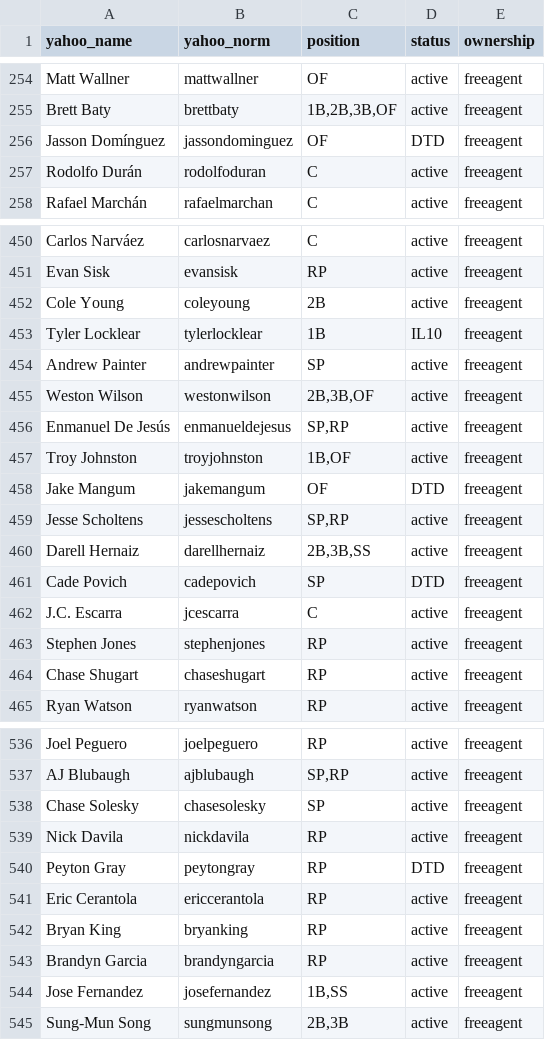
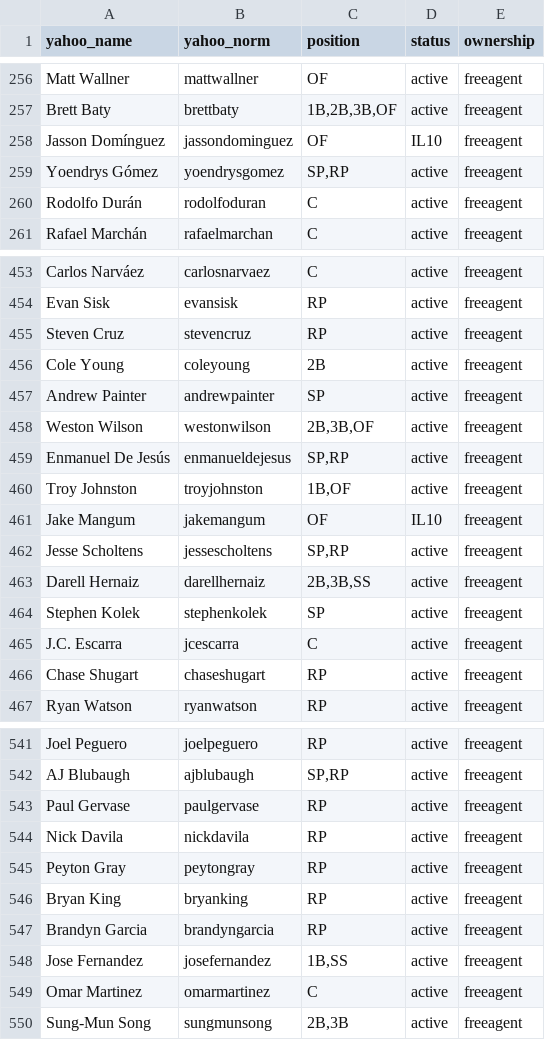
Before and after one commit to mandeldlc/fantasy-baseball-model, a CSV file: data/yahoo_players.csv, drawn as a sheet; only a part is shown, gaps mark what is left out; the diff covers the shown part only.

```diff
--- a/data/yahoo_players.csv
+++ b/data/yahoo_players.csv
@@ -255,3 +257,4 @@ Matt Wallner,mattwallner,OF,active,freeagent
 Brett Baty,brettbaty,"1B,2B,3B,OF",active,freeagent
-Jasson Domínguez,jassondominguez,OF,DTD,freeagent
+Jasson Domínguez,jassondominguez,OF,IL10,freeagent
+Yoendrys Gómez,yoendrysgomez,"SP,RP",active,freeagent
 Rodolfo Durán,rodolfoduran,C,active,freeagent
@@ -451,4 +454,4 @@ Carlos Narváez,carlosnarvaez,C,active,freeagent
 Evan Sisk,evansisk,RP,active,freeagent
+Steven Cruz,stevencruz,RP,active,freeagent
 Cole Young,coleyoung,2B,active,freeagent
-Tyler Locklear,tylerlocklear,1B,IL10,freeagent
 Andrew Painter,andrewpainter,SP,active,freeagent
@@ -457,8 +460,7 @@ Enmanuel De Jesús,enmanueldejesus,"SP,RP",active,freeagent
 Troy Johnston,troyjohnston,"1B,OF",active,freeagent
-Jake Mangum,jakemangum,OF,DTD,freeagent
+Jake Mangum,jakemangum,OF,IL10,freeagent
 Jesse Scholtens,jessescholtens,"SP,RP",active,freeagent
 Darell Hernaiz,darellhernaiz,"2B,3B,SS",active,freeagent
-Cade Povich,cadepovich,SP,DTD,freeagent
+Stephen Kolek,stephenkolek,SP,active,freeagent
 J.C. Escarra,jcescarra,C,active,freeagent
-Stephen Jones,stephenjones,RP,active,freeagent
 Chase Shugart,chaseshugart,RP,active,freeagent
@@ -537,6 +542,5 @@ Joel Peguero,joelpeguero,RP,active,freeagent
 AJ Blubaugh,ajblubaugh,"SP,RP",active,freeagent
-Chase Solesky,chasesolesky,SP,active,freeagent
+Paul Gervase,paulgervase,RP,active,freeagent
 Nick Davila,nickdavila,RP,active,freeagent
-Peyton Gray,peytongray,RP,DTD,freeagent
-Eric Cerantola,ericcerantola,RP,active,freeagent
+Peyton Gray,peytongray,RP,active,freeagent
 Bryan King,bryanking,RP,active,freeagent
@@ -544,2 +548,3 @@ Brandyn Garcia,brandyngarcia,RP,active,freeagent
 Jose Fernandez,josefernandez,"1B,SS",active,freeagent
+Omar Martinez,omarmartinez,C,active,freeagent
 Sung-Mun Song,sungmunsong,"2B,3B",active,freeagent
```
Also changed, not shown: 16 added rows, 12 removed rows and 6 edited cells elsewhere in this file, data/schedule_universo.csv, data/schedule_waivers_sp.csv, 22 other files.
